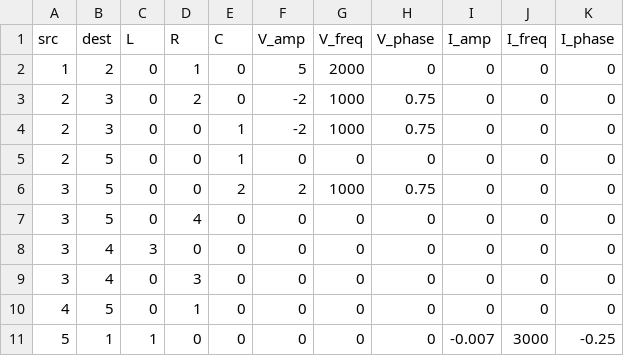
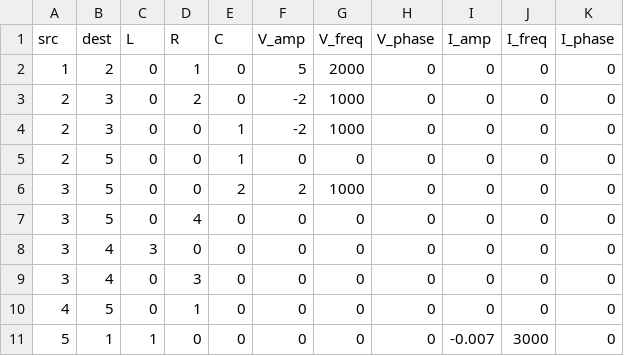
Before and after one commit to hskalin/circuitSim, a CSV file: assignment-circuit.csv, drawn as a sheet.

Commit message:
Update assignment-circuit.csv

```diff
--- a/assignment-circuit.csv
+++ b/assignment-circuit.csv
@@ -2,6 +2,6 @@ src,dest,L,R,C,V_amp, V_freq, V_phase, I_amp, I_freq, I_phase
 1,2,0,1,0,5,2000,0,0,0,0
-2,3,0,2,0,-2,1000,0.75,0,0,0
-2,3,0,0,1,-2,1000,0.75,0,0,0
+2,3,0,2,0,-2,1000,0,0,0,0
+2,3,0,0,1,-2,1000,0,0,0,0
 2,5,0,0,1,0,0,0,0,0,0
-3,5,0,0,2,2,1000,0.75,0,0,0
+3,5,0,0,2,2,1000,0,0,0,0
 3,5,0,4,0,0,0,0,0,0,0
@@ -10,2 +10,2 @@ src,dest,L,R,C,V_amp, V_freq, V_phase, I_amp, I_freq, I_phase
 4,5,0,1,0,0,0,0,0,0,0
-5,1,1,0,0,0,0,0,-0.007,3000,-0.25
+5,1,1,0,0,0,0,0,-0.007,3000,0
```
